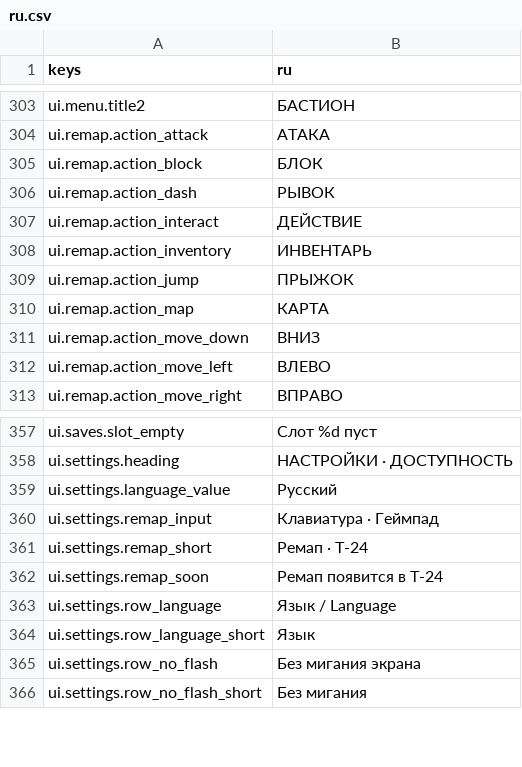
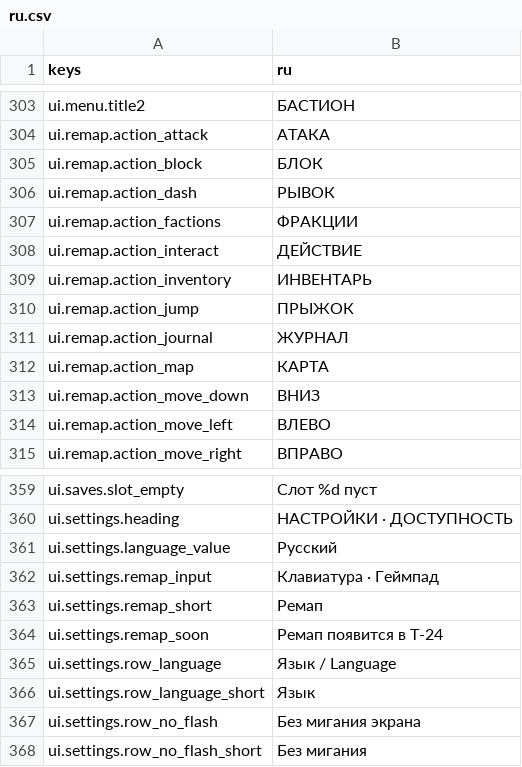
Before and after one commit to cudjo/agentic-workflow-test, a CSV file: game/assets/locale/ru.csv, drawn as a sheet; only a part is shown, gaps mark what is left out.

Commit message:
Fix-2: навигация ремап/журнал/фракции + a11y-фиксы

```diff
--- a/game/assets/locale/ru.csv
+++ b/game/assets/locale/ru.csv
@@ -323,2 +323,3 @@ ui.remap.action_block,БЛОК
 ui.remap.action_dash,РЫВОК
+ui.remap.action_factions,ФРАКЦИИ
 ui.remap.action_interact,ДЕЙСТВИЕ
@@ -326,2 +327,3 @@ ui.remap.action_inventory,ИНВЕНТАРЬ
 ui.remap.action_jump,ПРЫЖОК
+ui.remap.action_journal,ЖУРНАЛ
 ui.remap.action_map,КАРТА
@@ -377,3 +379,3 @@ ui.settings.language_value,Русский
 ui.settings.remap_input,Клавиатура · Геймпад
-ui.settings.remap_short,Ремап · T-24
+ui.settings.remap_short,Ремап
 ui.settings.remap_soon,Ремап появится в T-24
```
Also changed, not shown: game/assets/locale/en.csv, 14 other files.
